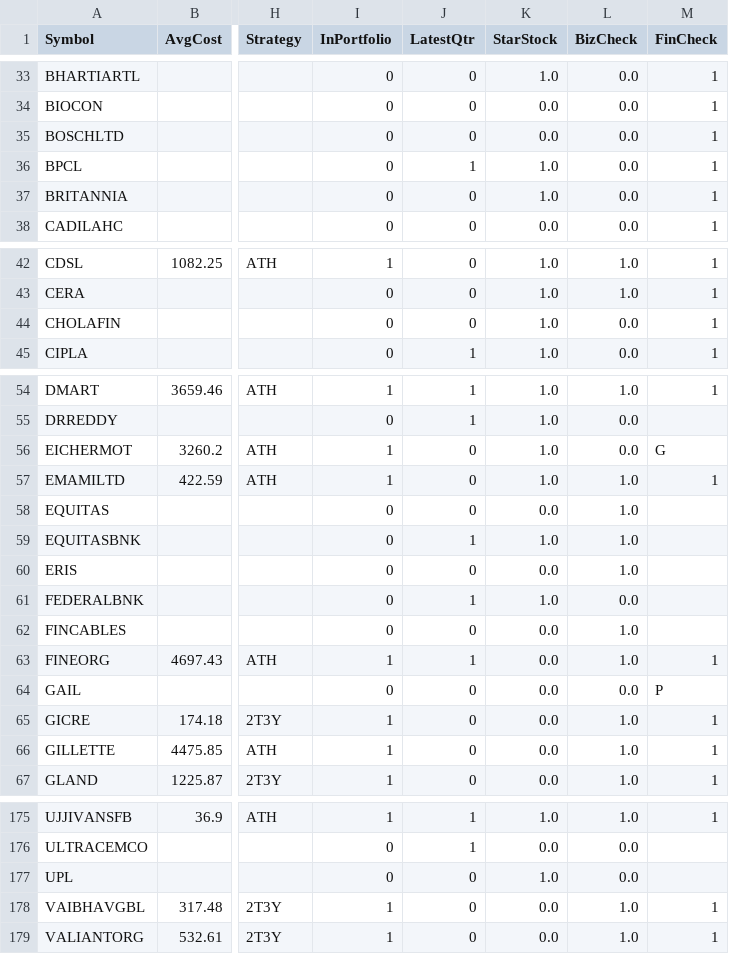
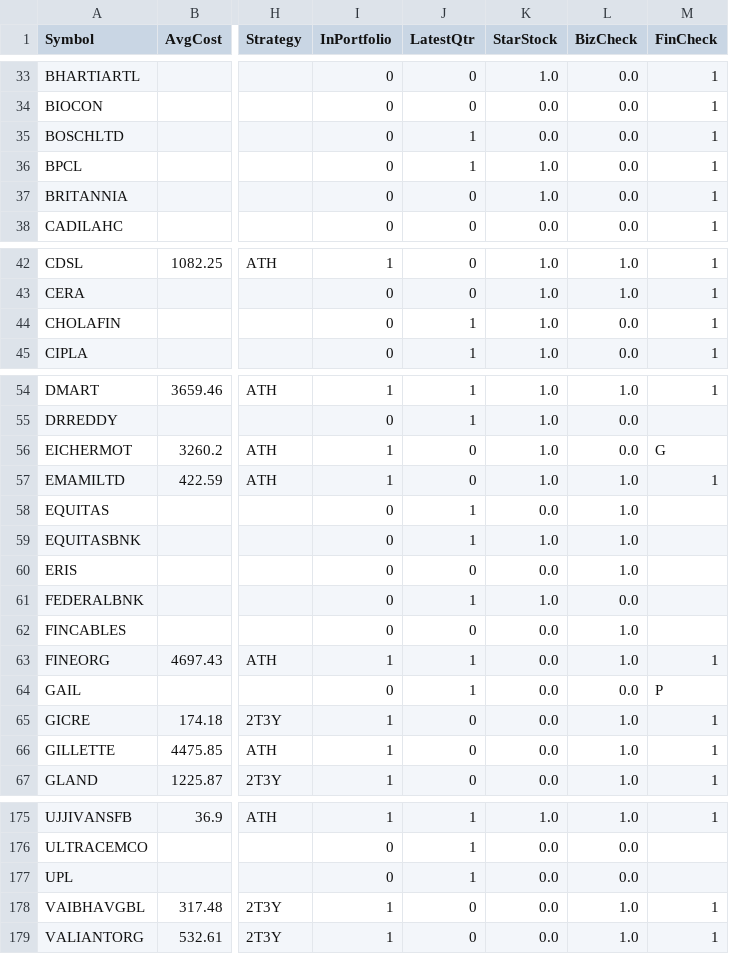
Before and after one commit to ankit-rathi/Data-Science-with-Python, a CSV file: Tradevesting/myProspectsScrips.csv, drawn as a sheet; only a part is shown, gaps mark what is left out; the diff covers the shown part only; the diff names each change by its address in the sheet, - before the commit and + after, or states it on an @@ line.

```diff
--- a/Tradevesting/myProspectsScrips.csv
+++ b/Tradevesting/myProspectsScrips.csv
-J35 (LatestQtr): 0
+J35 (LatestQtr): 1
-J44 (LatestQtr): 0
+J44 (LatestQtr): 1
-J58 (LatestQtr): 0
+J58 (LatestQtr): 1
-J64 (LatestQtr): 0
+J64 (LatestQtr): 1
-J177 (LatestQtr): 0
+J177 (LatestQtr): 1
-K177 (StarStock): 1.0
+K177 (StarStock): 0.0
```
Also changed, not shown: 14 edited cells elsewhere in this file.
